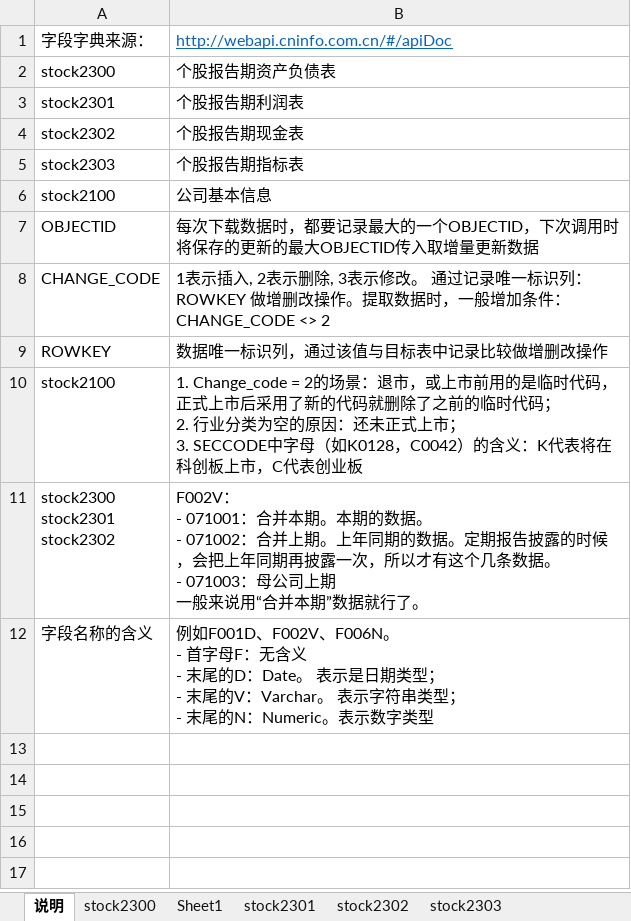
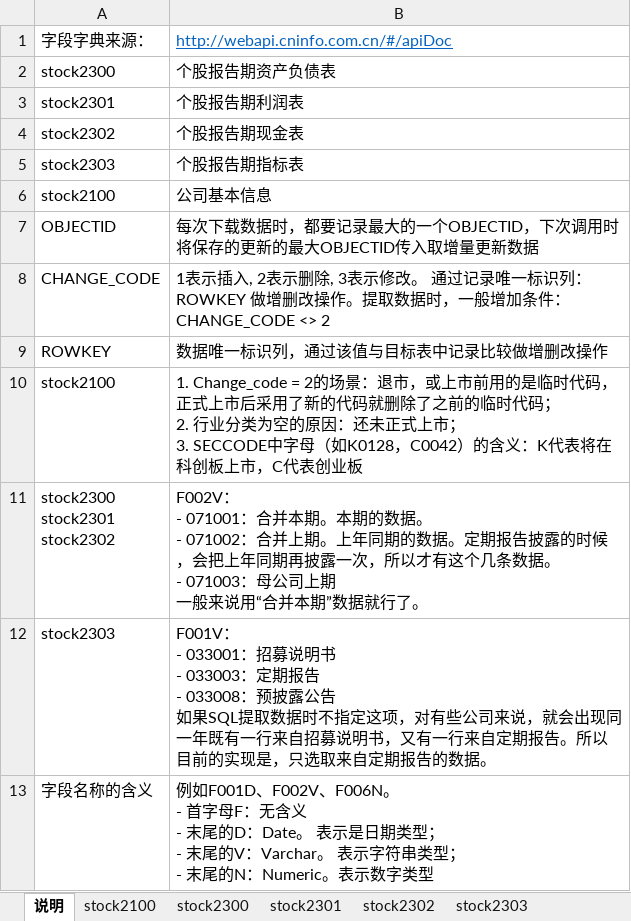
Before and after one commit to leiliuliulei/global_financial_data, an Excel workbook: name_dictionary.xlsx, sheet 说明, drawn as a sheet; values as stored, in another font and other column widths than the file's, no borders; ↵ is a line break in a cell; the diff names each change by its address in the sheet, - before the commit and + after, or states it on an @@ line.

```diff
--- a/name_dictionary.xlsx (sheet 说明)
+++ b/name_dictionary.xlsx (sheet 说明)
-sheet tab: Sheet1
+sheet tab: stock2100
+row 12: stock2303 | F001V： ↵ - 033001：招募说明书 ↵ - 033003：定期报告 ↵ - 033008：预披露公告 ↵ 如果SQL提取数据时不指定这项，对有些公司来说，就会出现同一年既有一行来自招募说明书，又有一行来自定期报告。所以目前的实现是，只选取来自定期报告的数据。
```
Also changed, not shown: other sheet tabs, 3 other files.
